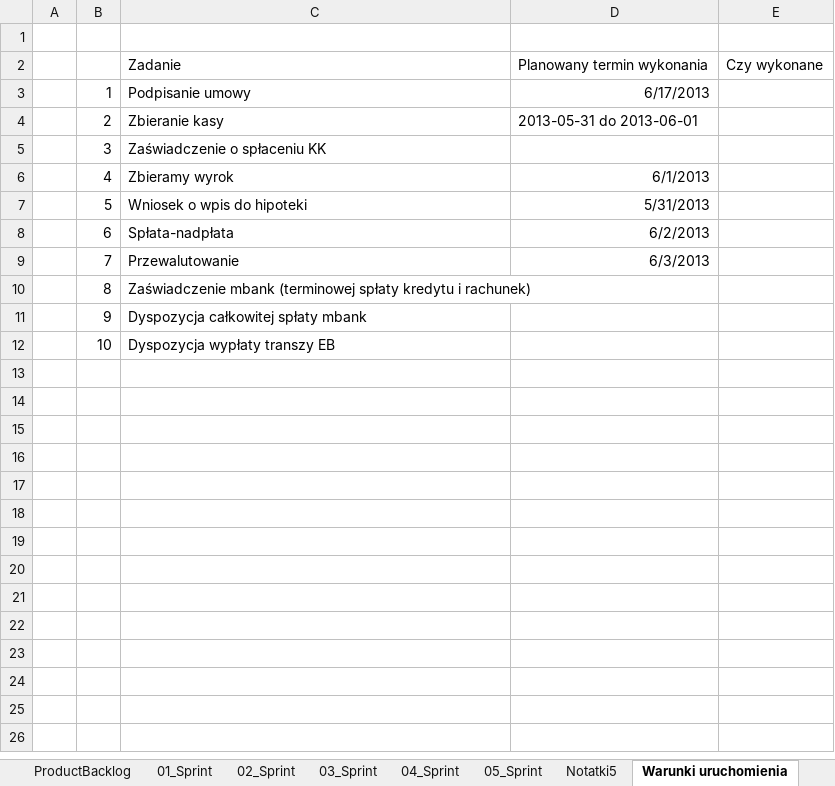
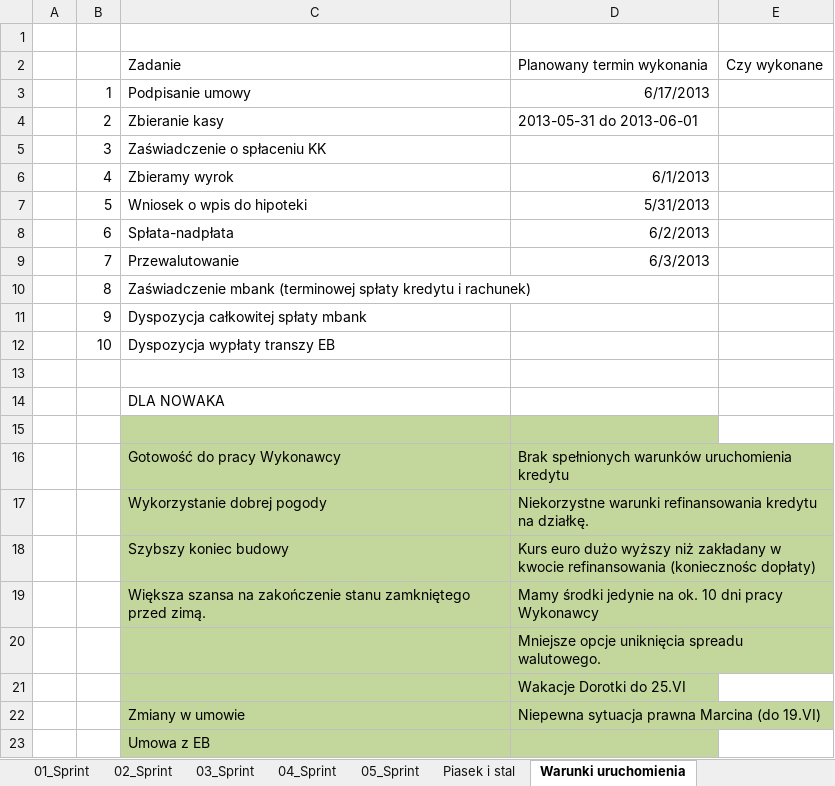
Before and after one commit to bajo2000/mati-sloncowati, an Excel workbook: plan/Backlog.xlsx, sheet Warunki uruchomienia, drawn as a sheet; values as stored, in another font and other column widths than the file's, no borders; the diff names each change by its address in the sheet, - before the commit and + after, or states it on an @@ line.

```diff
--- a/plan/Backlog.xlsx (sheet Warunki uruchomienia)
+++ b/plan/Backlog.xlsx (sheet Warunki uruchomienia)
-sheet tab: Notatki5
+sheet tab: Piasek i stal
+row 13: (empty)
+row 14:  |  | DLA NOWAKA
+row 15: (empty)
+row 16:  |  | Gotowość do pracy Wykonawcy | Brak spełnionych warunków uruchomienia kredytu
+row 17:  |  | Wykorzystanie dobrej pogody | Niekorzystne warunki refinansowania kredytu na działkę.
+row 18:  |  | Szybszy koniec budowy | Kurs euro dużo wyższy niż zakładany w kwocie refinansowania (koniecznośc dopłaty)
+row 19:  |  | Większa szansa na zakończenie stanu zamkniętego przed zimą. | Mamy środki jedynie na ok. 10 dni pracy Wykonawcy
+row 20:  |  |  | Mniejsze opcje uniknięcia spreadu walutowego.
+row 21:  |  |  | Wakacje Dorotki do 25.VI
+row 22:  |  | Zmiany w umowie | Niepewna sytuacja prawna Marcina (do 19.VI)
+row 23:  |  | Umowa z EB
```
Also changed, not shown: sheet 05_Sprint, sheet Piasek i stal, formulas that keep their value, charts or pictures.
